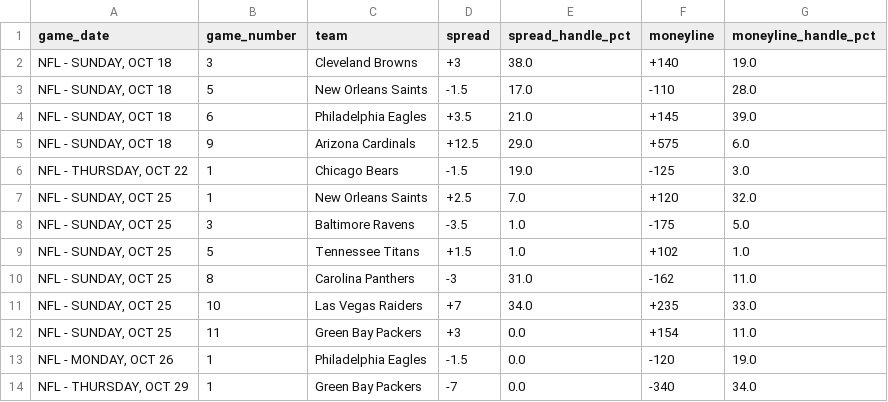
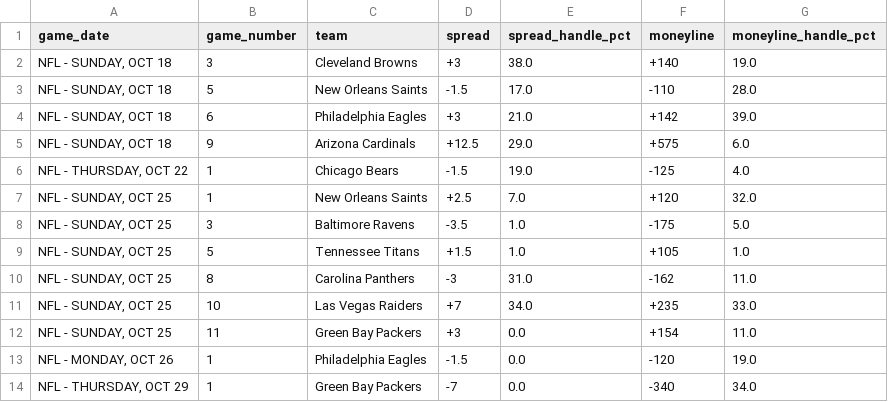
Before and after one commit to nevdesh/nfl-contrarian-dashboard, a CSV file: data/contrarian_qualifiers.csv, drawn as a sheet.

```diff
--- a/data/contrarian_qualifiers.csv
+++ b/data/contrarian_qualifiers.csv
@@ -3,8 +3,8 @@ game_date,game_number,team,spread,spread_handle_pct,moneyline,moneyline_handle_p
 "NFL - SUNDAY, OCT 18",5,New Orleans Saints,-1.5,17.0,-110,28.0
-"NFL - SUNDAY, OCT 18",6,Philadelphia Eagles,+3.5,21.0,+145,39.0
+"NFL - SUNDAY, OCT 18",6,Philadelphia Eagles,+3,21.0,+142,39.0
 "NFL - SUNDAY, OCT 18",9,Arizona Cardinals,+12.5,29.0,+575,6.0
-"NFL - THURSDAY, OCT 22",1,Chicago Bears,-1.5,19.0,-125,3.0
+"NFL - THURSDAY, OCT 22",1,Chicago Bears,-1.5,19.0,-125,4.0
 "NFL - SUNDAY, OCT 25",1,New Orleans Saints,+2.5,7.0,+120,32.0
 "NFL - SUNDAY, OCT 25",3,Baltimore Ravens,-3.5,1.0,-175,5.0
-"NFL - SUNDAY, OCT 25",5,Tennessee Titans,+1.5,1.0,+102,1.0
+"NFL - SUNDAY, OCT 25",5,Tennessee Titans,+1.5,1.0,+105,1.0
 "NFL - SUNDAY, OCT 25",8,Carolina Panthers,-3,31.0,-162,11.0
```
Also changed, not shown: 1 other file.
